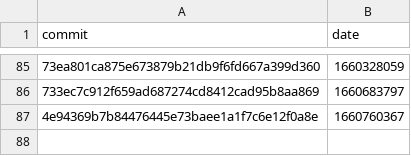
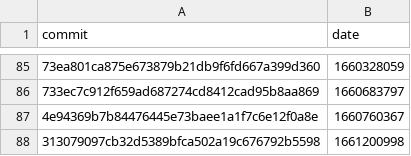
Before and after one commit to google-research/dex-lang, a CSV file: commits.csv, drawn as a sheet; only a part is shown, gaps mark what is left out; the diff names each change by its address in the sheet, - before the commit and + after, or states it on an @@ line.

```diff
--- a/commits.csv
+++ b/commits.csv
+row 88: 313079097cb32d5389bfca502a19c676792b5598 | 1661200998
```
Also changed, not shown: performance.csv.
